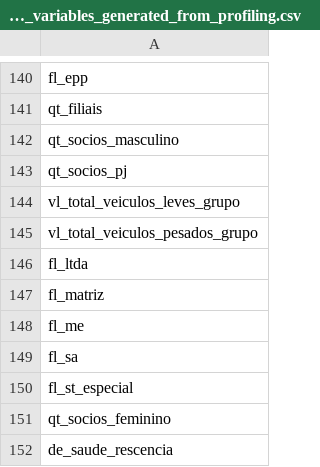
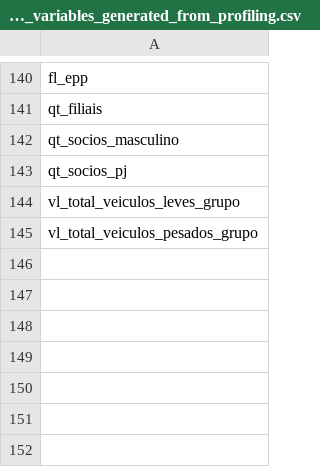
Before and after one commit to codenation-dev/squad-1-ad-data-science-1, a CSV file: analysis/exclude_variables_generated_from_profiling.csv, drawn as a sheet; only a part is shown, gaps mark what is left out.

```diff
--- a/analysis/exclude_variables_generated_from_profiling.csv
+++ b/analysis/exclude_variables_generated_from_profiling.csv
@@ -145,8 +145 @@ vl_total_veiculos_leves_grupo
 vl_total_veiculos_pesados_grupo
-fl_ltda
-fl_matriz
-fl_me
-fl_sa
-fl_st_especial
-qt_socios_feminino
-de_saude_rescencia
```
Also changed, not shown: 3 other files.
